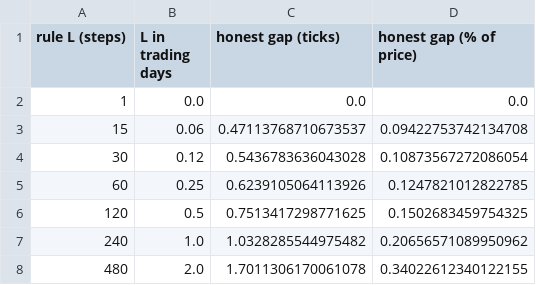
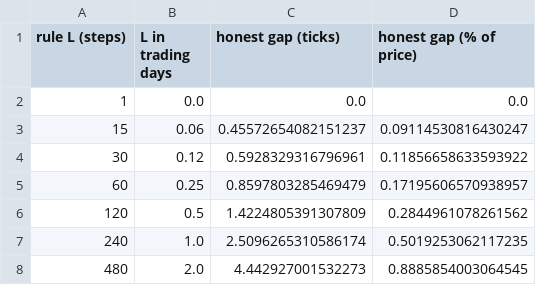
Before and after one commit to vinhqdang/quantitative_trading, a CSV file: results/block_rule.csv, drawn as a sheet.

```diff
--- a/results/block_rule.csv
+++ b/results/block_rule.csv
@@ -2,7 +2,7 @@ rule L (steps),L in trading days,honest gap (ticks),honest gap (% of price)
 1,0.0,0.0,0.0
-15,0.06,0.47113768710673537,0.09422753742134708
-30,0.12,0.5436783636043028,0.10873567272086054
-60,0.25,0.6239105064113926,0.1247821012822785
-120,0.5,0.7513417298771625,0.1502683459754325
-240,1.0,1.0328285544975482,0.20656571089950962
-480,2.0,1.7011306170061078,0.34022612340122155
+15,0.06,0.45572654082151237,0.09114530816430247
+30,0.12,0.5928329316796961,0.11856658633593922
+60,0.25,0.8597803285469479,0.17195606570938957
+120,0.5,1.4224805391307809,0.2844961078261562
+240,1.0,2.5096265310586174,0.5019253062117235
+480,2.0,4.442927001532273,0.8885854003064545
```
Also changed, not shown: results/vn_cross.csv, results/vn_policy.csv, 17 other files.
